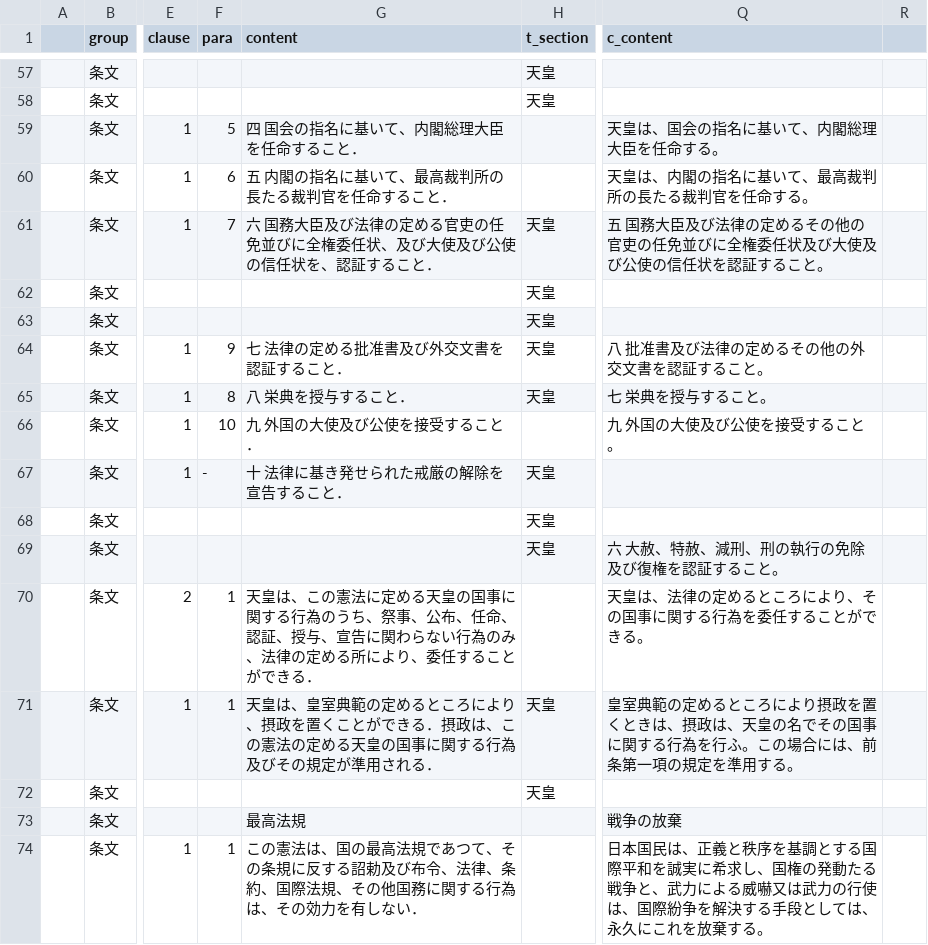
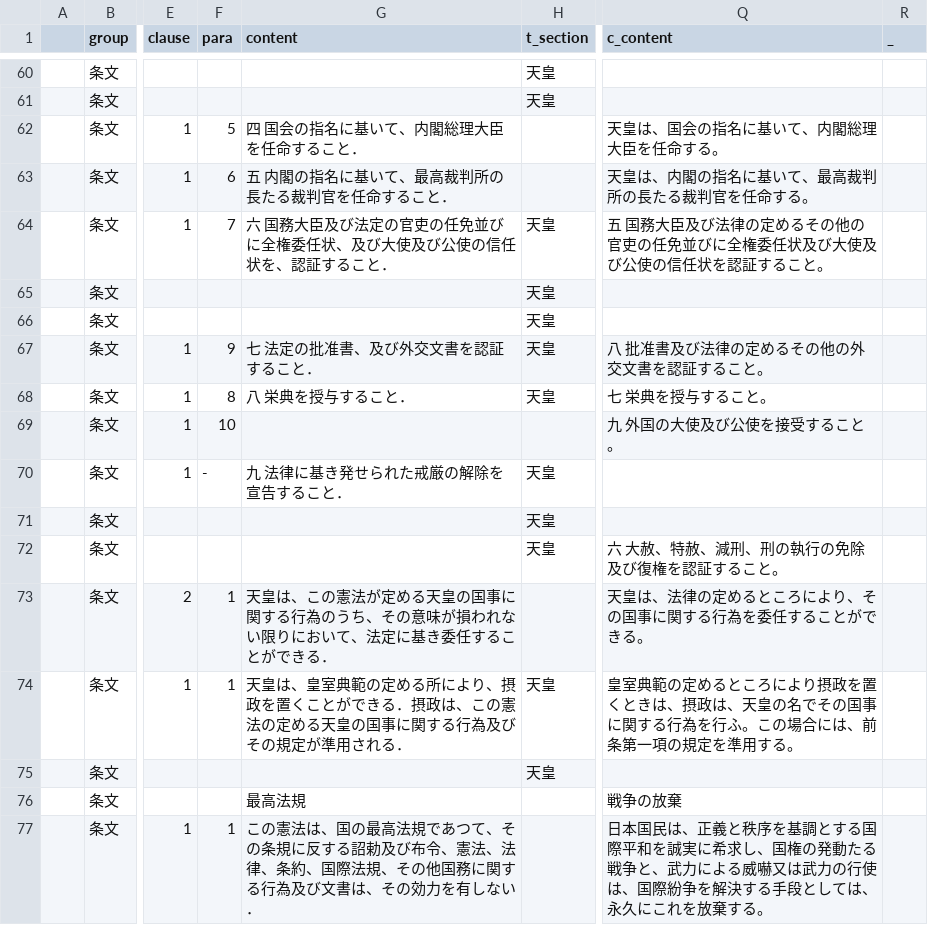
Before and after one commit to xyn9/xyn9.github.com, a CSV file: _data/kenp.csv, drawn as a sheet; only a part is shown, gaps mark what is left out; addresses are those after the commit; the diff covers the shown part only; the diff names each change by its address in the sheet, - before the commit and + after, or states it on an @@ line.

```diff
--- a/_data/kenp.csv
+++ b/_data/kenp.csv
-R1: (empty)
+R1: _
-G64 (content): …臣及び法律の定める官吏の任…
+G64 (content): …臣及び法定の官吏の任…
-G67 (content): 七 法律の定める批准書及び外交文書を認証すること．
+G67 (content): 七 法定の批准書、及び外交文書を認証すること．
-G69 (content): 九 外国の大使及び公使を接受すること．
+G69 (content): (empty)
-G70 (content): 十 法律に基き発せられた戒厳の解除を宣告すること．
+G70 (content): 九 法律に基き発せられた戒厳の解除を宣告すること．
-G73 (content): …この憲法に定める天皇の国事に関する行為のうち、祭事、公布、任命、認証、授与、宣告に関わらない行為のみ、法律の定める所により、委任する…
+G73 (content): …この憲法が定める天皇の国事に関する行為のうち、その意味が損われない限りにおいて、法定に基き委任する…
-G74 (content): …の定めるところにより、…
+G74 (content): …の定める所により、…
-G77 (content): …び布令、法律、条約、国際法規、その他国務に関する行為は、その…
+G77 (content): …び布令、憲法、法律、条約、国際法規、その他国務に関する行為及び文書は、その…
```
Also changed, not shown: 3 added rows, 1 removed row and 41 edited cells elsewhere in this file, 2 other files.
